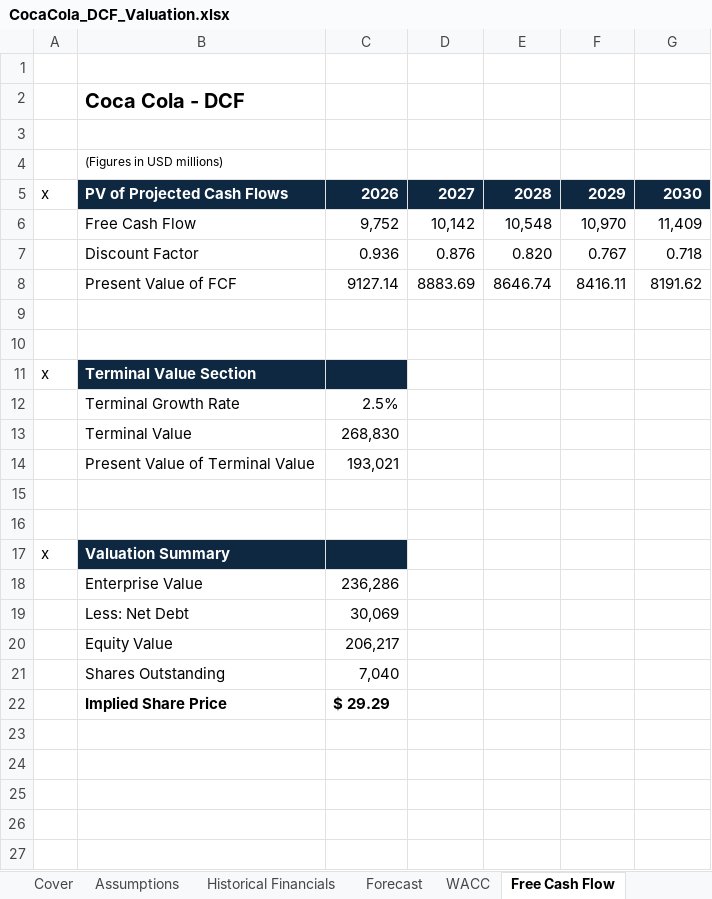
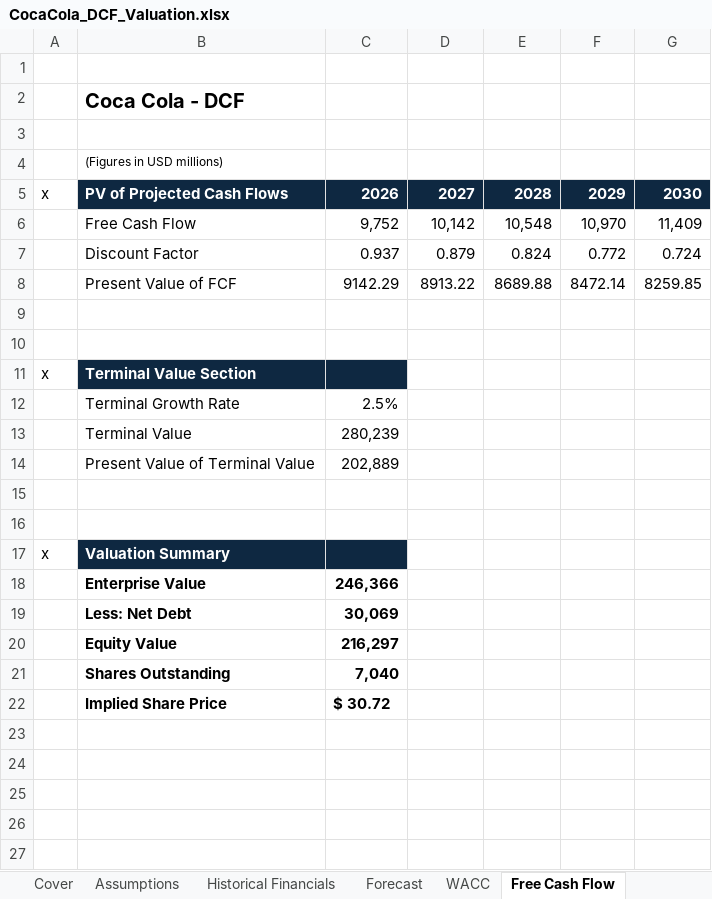
Before and after one commit to SimonNorrman0/dcf-valuation-coca-cola, an Excel workbook: Coca Cola - DCF Valuation/CocaCola_DCF_Valuation.xlsx, sheet Free Cash Flow, drawn as a sheet; only a part is shown; values as stored, in another font and other column widths than the file's, no borders; removed rows and columns are numbered as before the commit, all else as after; the diff names each change by its address in the sheet, - before the commit and + after, or states it on an @@ line.

```diff
--- a/Coca Cola - DCF Valuation/CocaCola_DCF_Valuation.xlsx (sheet Free Cash Flow)
+++ b/Coca Cola - DCF Valuation/CocaCola_DCF_Valuation.xlsx (sheet Free Cash Flow)
-row 7:  | Discount Factor | 0.936 | 0.876 | 0.820 | 0.767 | 0.718
-row 8:  | Present Value of FCF | 9127.14 | 8883.69 | 8646.74 | 8416.11 | 8191.62
+row 7:  | Discount Factor | 0.937 | 0.879 | 0.824 | 0.772 | 0.724
+row 8:  | Present Value of FCF | 9142.29 | 8913.22 | 8689.88 | 8472.14 | 8259.85
-C13: 268,830
+C13: 280,239
-C14: 193,021
+C14: 202,889
-B18:C21 bold: off
+B18:C21 bold: on
-C18: 236,286
+C18: 246,366
-C20: 206,217
+C20: 216,297
-C22: $ 29.29
+C22: $ 30.72
```
Also changed, not shown: sheet DCF & Sensitivity, sheet WACC.
